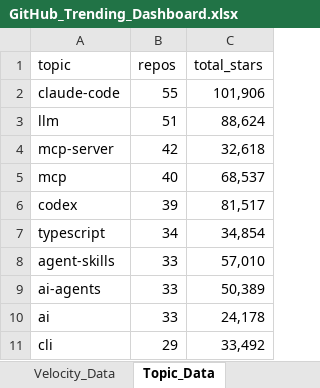
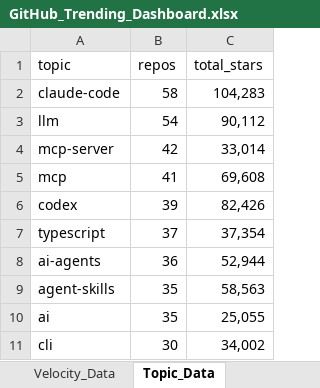
Before and after one commit to DishantBhere/GitHub-ETL-Engine-V2, an Excel workbook: GitHub_Trending_Dashboard.xlsx, sheet Topic_Data, drawn as a sheet; values as stored, in another font and other column widths than the file's, no borders; table styles not drawn; removed rows and columns are numbered as before the commit, all else as after; the diff names each change by its address in the sheet, - before the commit and + after, or states it on an @@ line.

```diff
--- a/GitHub_Trending_Dashboard.xlsx (sheet Topic_Data)
+++ b/GitHub_Trending_Dashboard.xlsx (sheet Topic_Data)
-B2 (repos): 55
+B2 (repos): 58
-C2 (total_stars): 101,906
+C2 (total_stars): 104,283
-B3 (repos): 51
+B3 (repos): 54
-C3 (total_stars): 88,624
+C3 (total_stars): 90,112
-C4 (total_stars): 32,618
+C4 (total_stars): 33,014
-B5 (repos): 40
+B5 (repos): 41
-C5 (total_stars): 68,537
+C5 (total_stars): 69,608
-C6 (total_stars): 81,517
+C6 (total_stars): 82,426
-B7 (repos): 34
+B7 (repos): 37
-C7 (total_stars): 34,854
+C7 (total_stars): 37,354
-row 8: agent-skills | 33 | 57,010
-B8 (repos): 33
+B8 (repos): 36
-C8 (total_stars): 50,389
+C8 (total_stars): 52,944
+row 9: agent-skills | 35 | 58,563
-B10 (repos): 33
+B10 (repos): 35
-C10 (total_stars): 24,178
+C10 (total_stars): 25,055
-B11 (repos): 29
+B11 (repos): 30
-C11 (total_stars): 33,492
+C11 (total_stars): 34,002
```
Also changed, not shown: sheet Repo_Data, sheet Language_Data, sheet Velocity_Data, sheet Activity_Data, sheet Category_Data, sheet Config, 7 other files.
